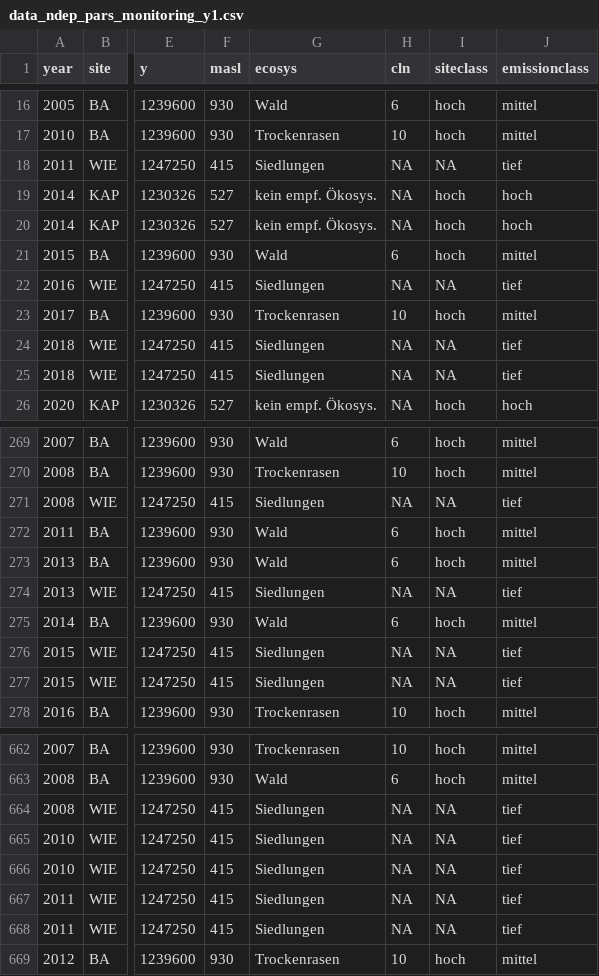
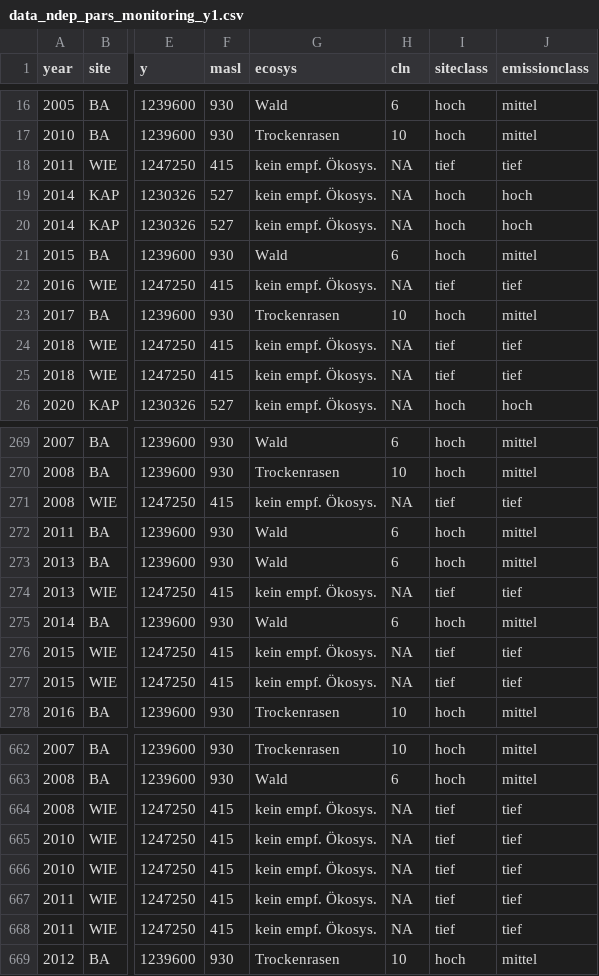
Before and after one commit to awelZH/airquality, a CSV file: inst/extdata/output/data_ndep_pars_monitoring_y1.csv, drawn as a sheet; only a part is shown, gaps mark what is left out; the diff covers the shown part only; the diff names each change by its address in the sheet, - before the commit and + after, or states it on an @@ line.

```diff
--- a/inst/extdata/output/data_ndep_pars_monitoring_y1.csv
+++ b/inst/extdata/output/data_ndep_pars_monitoring_y1.csv
-G18 (ecosys): Siedlungen
+G18 (ecosys): kein empf. Ökosys.
-I18 (siteclass): NA
+I18 (siteclass): tief
-G22 (ecosys): Siedlungen
+G22 (ecosys): kein empf. Ökosys.
-I22 (siteclass): NA
+I22 (siteclass): tief
-G24:G25 (ecosys): Siedlungen
+G24:G25 (ecosys): kein empf. Ökosys.
-I24:I25 (siteclass): NA
+I24:I25 (siteclass): tief
-G271 (ecosys): Siedlungen
+G271 (ecosys): kein empf. Ökosys.
-I271 (siteclass): NA
+I271 (siteclass): tief
-G274 (ecosys): Siedlungen
+G274 (ecosys): kein empf. Ökosys.
-I274 (siteclass): NA
+I274 (siteclass): tief
-G276:G277 (ecosys): Siedlungen
+G276:G277 (ecosys): kein empf. Ökosys.
-I276:I277 (siteclass): NA
+I276:I277 (siteclass): tief
-G664:G668 (ecosys): Siedlungen
+G664:G668 (ecosys): kein empf. Ökosys.
-I664:I668 (siteclass): NA
+I664:I668 (siteclass): tief
```
Also changed, not shown: 170 edited cells elsewhere in this file, inst/extdata/meta/emikat_subsector_new.csv, inst/extdata/output/data_ndep_monitoring_y1.csv, 29 other files.
